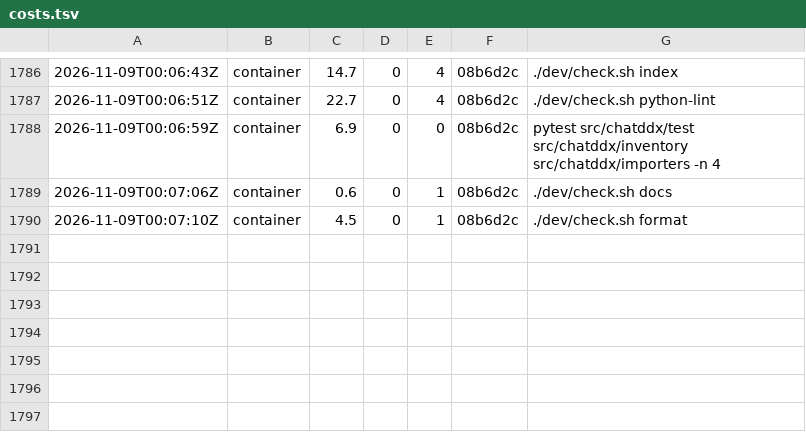
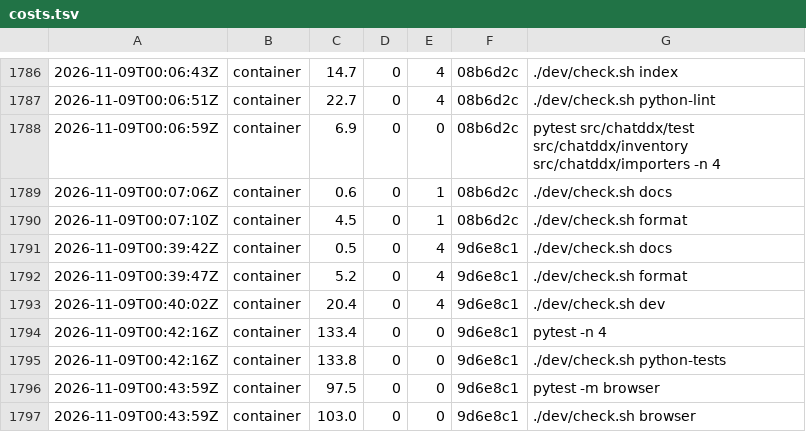
Before and after one commit to chatddx-administration/chatddx-remastered, a TSV file: dev/costs.tsv, drawn as a sheet; only a part is shown, gaps mark what is left out.

```diff
--- a/dev/costs.tsv
+++ b/dev/costs.tsv
@@ -1790 +1790,8 @@
 2026-11-09T00:07:10Z	container	4.5	0	1	08b6d2c	./dev/check.sh format
+2026-11-09T00:39:42Z	container	0.5	0	4	9d6e8c1	./dev/check.sh docs
+2026-11-09T00:39:47Z	container	5.2	0	4	9d6e8c1	./dev/check.sh format
+2026-11-09T00:40:02Z	container	20.4	0	4	9d6e8c1	./dev/check.sh dev
+2026-11-09T00:42:16Z	container	133.4	0	0	9d6e8c1	pytest -n 4
+2026-11-09T00:42:16Z	container	133.8	0	0	9d6e8c1	./dev/check.sh python-tests
+2026-11-09T00:43:59Z	container	97.5	0	0	9d6e8c1	pytest -m browser
+2026-11-09T00:43:59Z	container	103.0	0	0	9d6e8c1	./dev/check.sh browser
```
